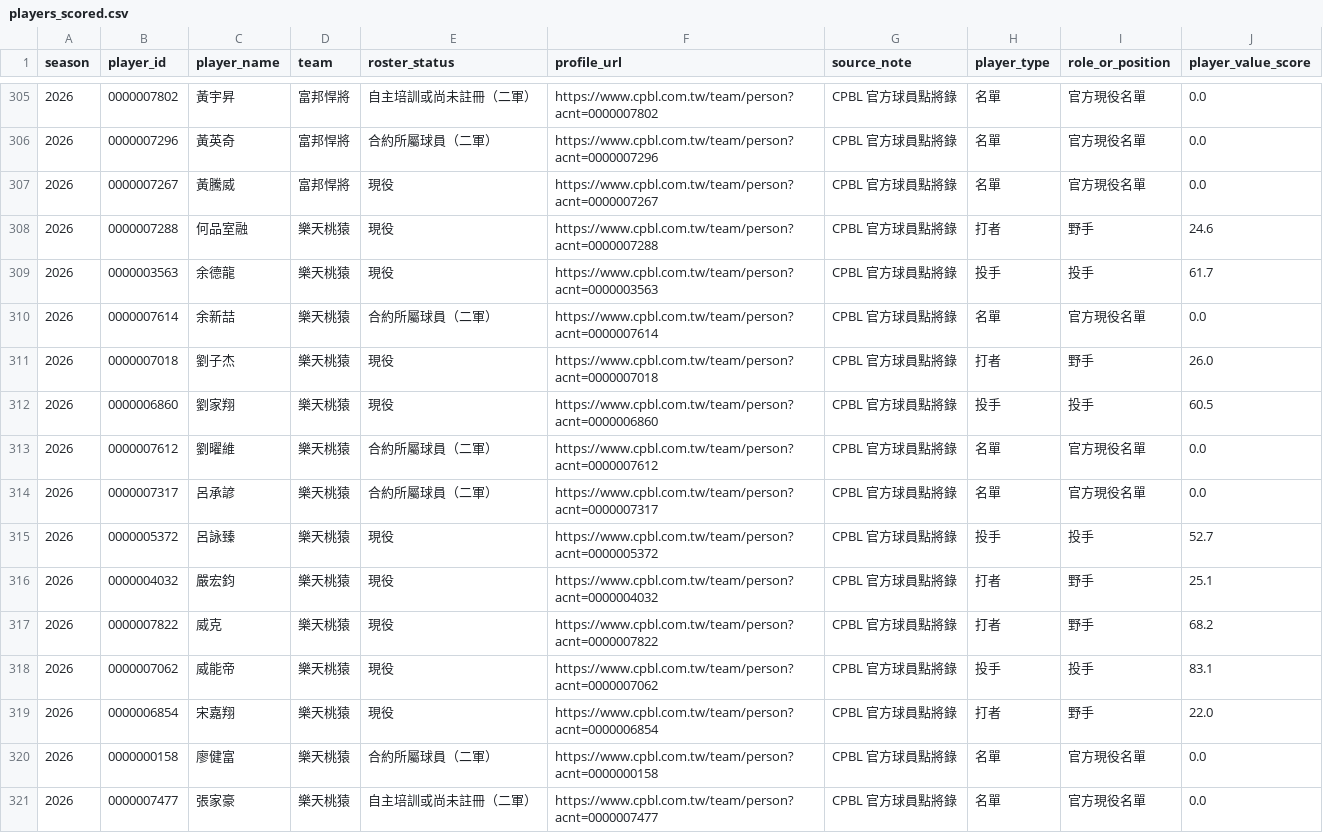
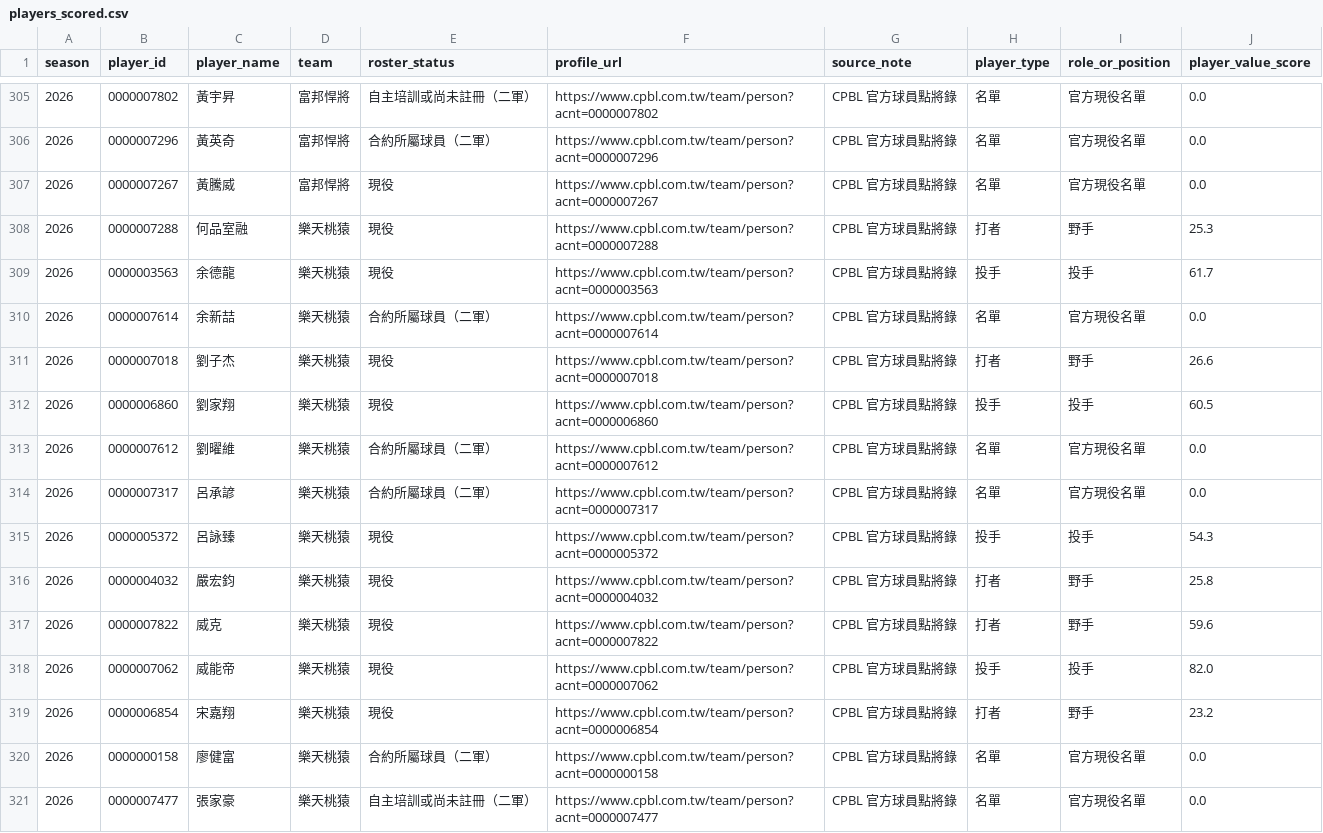
Before and after one commit to Lily09-project/CPBL-baseball, a CSV file: data/processed/players_scored.csv, drawn as a sheet; only a part is shown, gaps mark what is left out; the diff covers the shown part only.

```diff
--- a/data/processed/players_scored.csv
+++ b/data/processed/players_scored.csv
@@ -307,6 +307,6 @@
 2026,0000007267,黃騰威,富邦悍將,現役,https://www.cpbl.com.tw/team/person?acnt=0000007267,CPBL 官方球員點將錄,名單,官方現役名單,0.0
-2026,0000007288,何品室融,樂天桃猿,現役,https://www.cpbl.com.tw/team/person?acnt=0000007288,CPBL 官方球員點將錄,打者,野手,24.6
+2026,0000007288,何品室融,樂天桃猿,現役,https://www.cpbl.com.tw/team/person?acnt=0000007288,CPBL 官方球員點將錄,打者,野手,25.3
 2026,0000003563,余德龍,樂天桃猿,現役,https://www.cpbl.com.tw/team/person?acnt=0000003563,CPBL 官方球員點將錄,投手,投手,61.7
 2026,0000007614,余新喆,樂天桃猿,合約所屬球員（二軍）,https://www.cpbl.com.tw/team/person?acnt=0000007614,CPBL 官方球員點將錄,名單,官方現役名單,0.0
-2026,0000007018,劉子杰,樂天桃猿,現役,https://www.cpbl.com.tw/team/person?acnt=0000007018,CPBL 官方球員點將錄,打者,野手,26.0
+2026,0000007018,劉子杰,樂天桃猿,現役,https://www.cpbl.com.tw/team/person?acnt=0000007018,CPBL 官方球員點將錄,打者,野手,26.6
 2026,0000006860,劉家翔,樂天桃猿,現役,https://www.cpbl.com.tw/team/person?acnt=0000006860,CPBL 官方球員點將錄,投手,投手,60.5
@@ -314,7 +314,7 @@
 2026,0000007317,呂承諺,樂天桃猿,合約所屬球員（二軍）,https://www.cpbl.com.tw/team/person?acnt=0000007317,CPBL 官方球員點將錄,名單,官方現役名單,0.0
-2026,0000005372,呂詠臻,樂天桃猿,現役,https://www.cpbl.com.tw/team/person?acnt=0000005372,CPBL 官方球員點將錄,投手,投手,52.7
-2026,0000004032,嚴宏鈞,樂天桃猿,現役,https://www.cpbl.com.tw/team/person?acnt=0000004032,CPBL 官方球員點將錄,打者,野手,25.1
-2026,0000007822,威克,樂天桃猿,現役,https://www.cpbl.com.tw/team/person?acnt=0000007822,CPBL 官方球員點將錄,打者,野手,68.2
-2026,0000007062,威能帝,樂天桃猿,現役,https://www.cpbl.com.tw/team/person?acnt=0000007062,CPBL 官方球員點將錄,投手,投手,83.1
-2026,0000006854,宋嘉翔,樂天桃猿,現役,https://www.cpbl.com.tw/team/person?acnt=0000006854,CPBL 官方球員點將錄,打者,野手,22.0
+2026,0000005372,呂詠臻,樂天桃猿,現役,https://www.cpbl.com.tw/team/person?acnt=0000005372,CPBL 官方球員點將錄,投手,投手,54.3
+2026,0000004032,嚴宏鈞,樂天桃猿,現役,https://www.cpbl.com.tw/team/person?acnt=0000004032,CPBL 官方球員點將錄,打者,野手,25.8
+2026,0000007822,威克,樂天桃猿,現役,https://www.cpbl.com.tw/team/person?acnt=0000007822,CPBL 官方球員點將錄,打者,野手,59.6
+2026,0000007062,威能帝,樂天桃猿,現役,https://www.cpbl.com.tw/team/person?acnt=0000007062,CPBL 官方球員點將錄,投手,投手,82.0
+2026,0000006854,宋嘉翔,樂天桃猿,現役,https://www.cpbl.com.tw/team/person?acnt=0000006854,CPBL 官方球員點將錄,打者,野手,23.2
 2026,0000000158,廖健富,樂天桃猿,合約所屬球員（二軍）,https://www.cpbl.com.tw/team/person?acnt=0000000158,CPBL 官方球員點將錄,名單,官方現役名單,0.0
```
Also changed, not shown: 140 edited cells elsewhere in this file, data/processed/batters_scored.csv, data/processed/pitchers_scored.csv, 13 other files.
